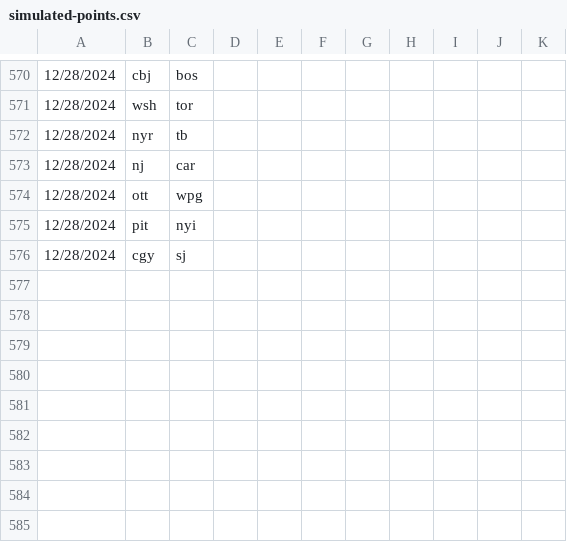
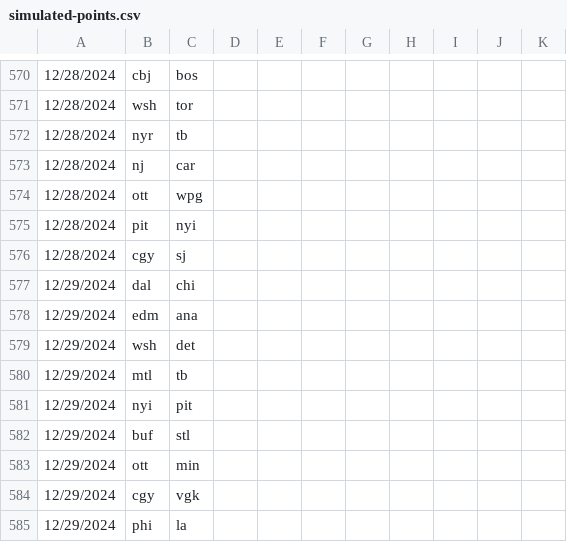
Before and after one commit to stevenpfaff/HockeySimulator, a CSV file: simulated-points.csv, drawn as a sheet; only a part is shown, gaps mark what is left out; the diff names each change by its address in the sheet, - before the commit and + after, or states it on an @@ line.

```diff
--- a/simulated-points.csv
+++ b/simulated-points.csv
+row 577: 12/29/2024 | dal | chi
+row 578: 12/29/2024 | edm | ana
+row 579: 12/29/2024 | wsh | det
+row 580: 12/29/2024 | mtl | tb
+row 581: 12/29/2024 | nyi | pit
+row 582: 12/29/2024 | buf | stl
+row 583: 12/29/2024 | ott | min
+row 584: 12/29/2024 | cgy | vgk
+row 585: 12/29/2024 | phi | la
```
Also changed, not shown: matchups-v3.csv, 10 other files.
